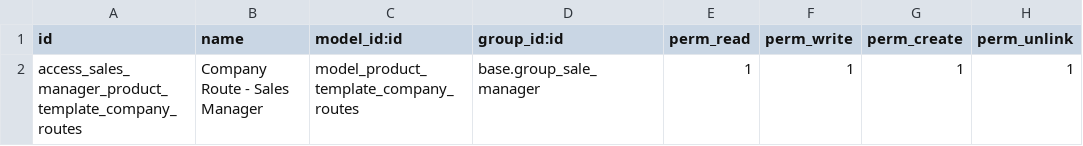
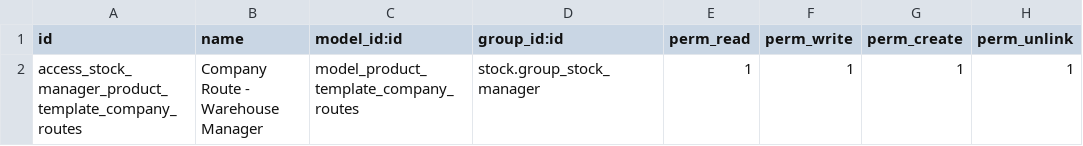
Before and after one commit to OpusVL/odoo-stock-extras, a CSV file: stock_product_per_company_routes/security/ir.model.access.csv, drawn as a sheet.

Commit message:
We only depend on stock, so are only interested in stock user level

```diff
--- a/stock_product_per_company_routes/security/ir.model.access.csv
+++ b/stock_product_per_company_routes/security/ir.model.access.csv
@@ -1,2 +1,2 @@
 id,name,model_id:id,group_id:id,perm_read,perm_write,perm_create,perm_unlink
-access_sales_manager_product_template_company_routes,Company Route - Sales Manager,model_product_template_company_routes,base.group_sale_manager,1,1,1,1
+access_stock_manager_product_template_company_routes,Company Route - Warehouse Manager,model_product_template_company_routes,stock.group_stock_manager,1,1,1,1
```
Also changed, not shown: stock_product_per_company_routes/security/ir.rule.csv, 1 other file.
